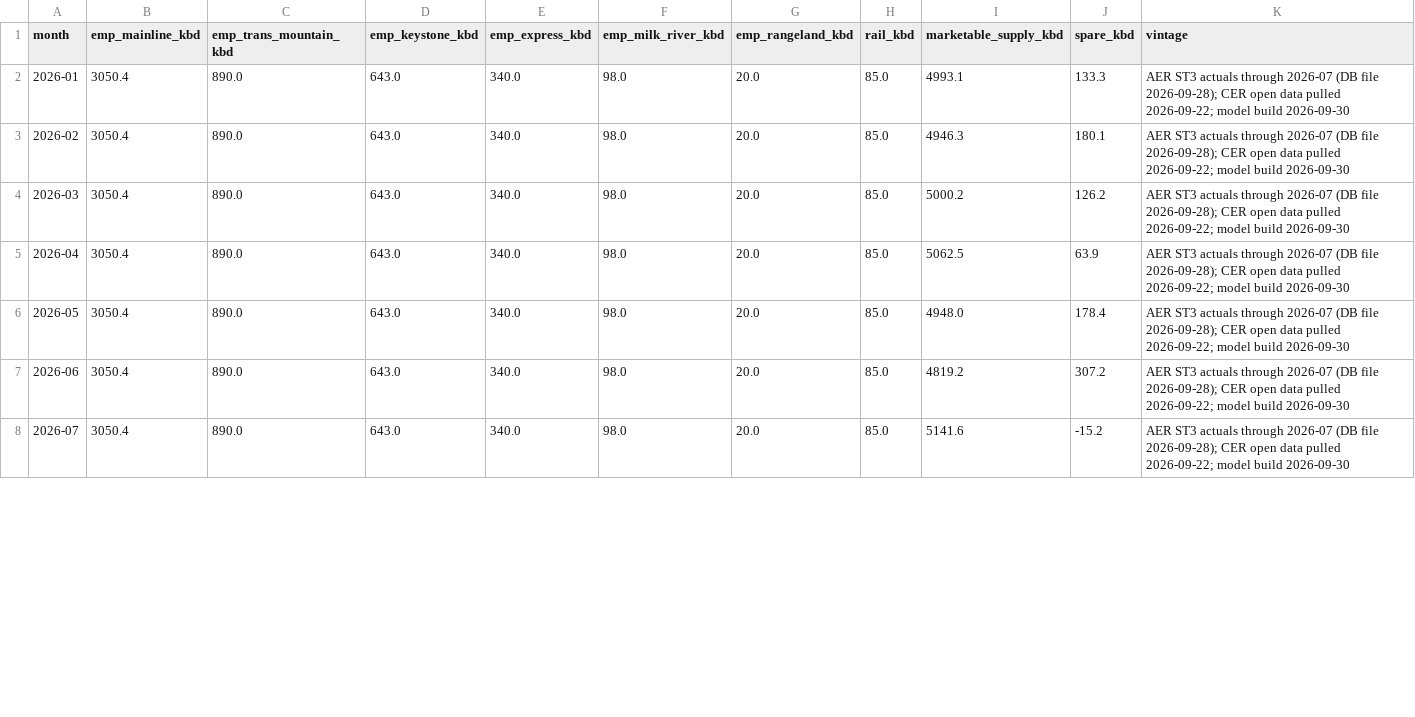
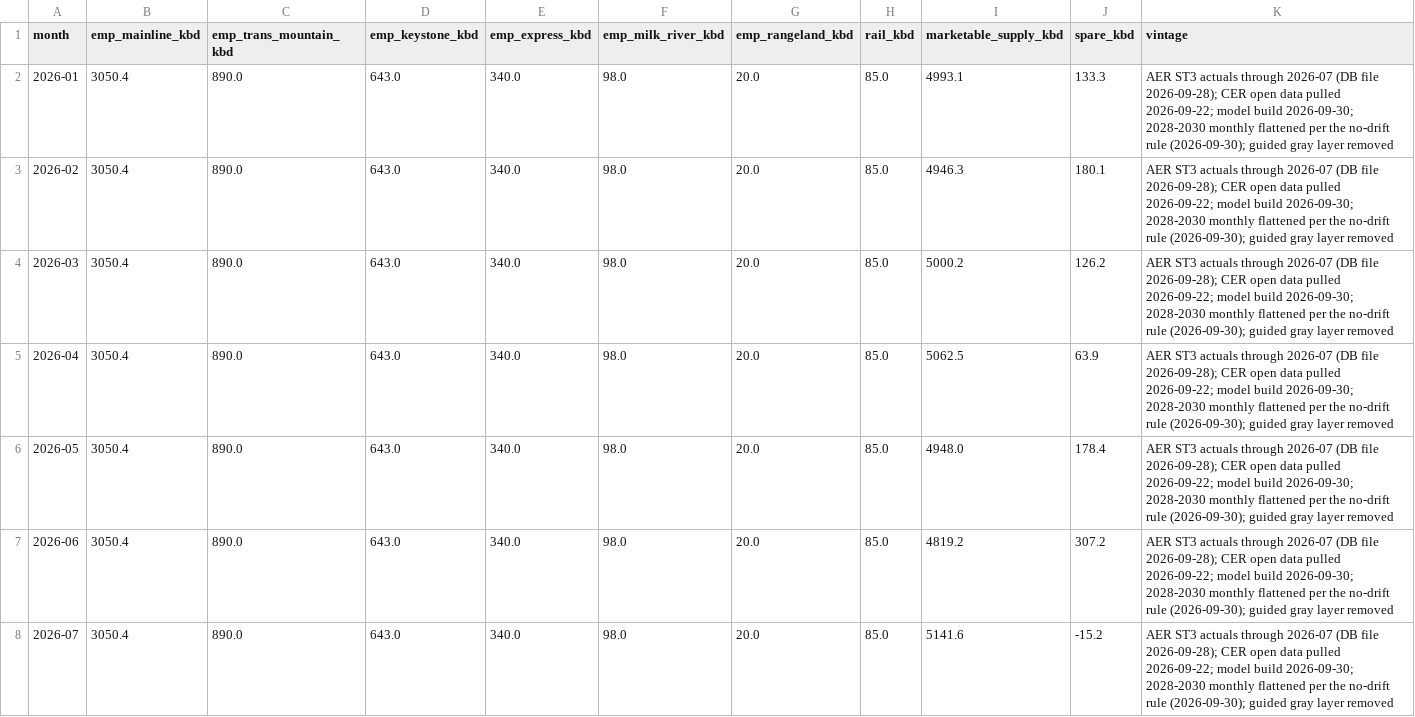
Before and after one commit to heavyreading/heavyreading.ca, a CSV file: data/charts/egress-monthly-supply-capacity.csv, drawn as a sheet; only a part is shown; the diff covers the shown part only.

Commit message:
Blitz: nav transplant + refreshed egress/balance/now data
Blaine-authorized surgical push straight to production (Sep 30 blitz).
- Nav transplant (binary-exact): index, egress, balance, supply, scorecard
- Fresh data: api/egress.json, api/balance.json, api/now.json,
  egress-monthly-supply-capacity.csv, wcsb_balance_monthly.csv
- Excluded by design: projects/cnq_primrose.html, api/projects.json
  (production ahead on project intel)

```diff
--- a/data/charts/egress-monthly-supply-capacity.csv
+++ b/data/charts/egress-monthly-supply-capacity.csv
@@ -1,8 +1,8 @@
 month,emp_mainline_kbd,emp_trans_mountain_kbd,emp_keystone_kbd,emp_express_kbd,emp_milk_river_kbd,emp_rangeland_kbd,rail_kbd,marketable_supply_kbd,spare_kbd,vintage
-2026-01,3050.4,890.0,643.0,340.0,98.0,20.0,85.0,4993.1,133.3,AER ST3 actuals through 2026-07 (DB file 2026-09-28); CER open data pulled 2026-09-22; model build 2026-09-30
-2026-02,3050.4,890.0,643.0,340.0,98.0,20.0,85.0,4946.3,180.1,AER ST3 actuals through 2026-07 (DB file 2026-09-28); CER open data pulled 2026-09-22; model build 2026-09-30
-2026-03,3050.4,890.0,643.0,340.0,98.0,20.0,85.0,5000.2,126.2,AER ST3 actuals through 2026-07 (DB file 2026-09-28); CER open data pulled 2026-09-22; model build 2026-09-30
-2026-04,3050.4,890.0,643.0,340.0,98.0,20.0,85.0,5062.5,63.9,AER ST3 actuals through 2026-07 (DB file 2026-09-28); CER open data pulled 2026-09-22; model build 2026-09-30
-2026-05,3050.4,890.0,643.0,340.0,98.0,20.0,85.0,4948.0,178.4,AER ST3 actuals through 2026-07 (DB file 2026-09-28); CER open data pulled 2026-09-22; model build 2026-09-30
-2026-06,3050.4,890.0,643.0,340.0,98.0,20.0,85.0,4819.2,307.2,AER ST3 actuals through 2026-07 (DB file 2026-09-28); CER open data pulled 2026-09-22; model build 2026-09-30
-2026-07,3050.4,890.0,643.0,340.0,98.0,20.0,85.0,5141.6,-15.2,AER ST3 actuals through 2026-07 (DB file 2026-09-28); CER open data pulled 2026-09-22; model build 2026-09-30
+2026-01,3050.4,890.0,643.0,340.0,98.0,20.0,85.0,4993.1,133.3,AER ST3 actuals through 2026-07 (DB file 2026-09-28); CER open data pulled 2026-09-22; model build 2026-09-30; 2028-2030 monthly flattened per the no-drift rule (2026-09-30); guided gray layer removed
+2026-02,3050.4,890.0,643.0,340.0,98.0,20.0,85.0,4946.3,180.1,AER ST3 actuals through 2026-07 (DB file 2026-09-28); CER open data pulled 2026-09-22; model build 2026-09-30; 2028-2030 monthly flattened per the no-drift rule (2026-09-30); guided gray layer removed
+2026-03,3050.4,890.0,643.0,340.0,98.0,20.0,85.0,5000.2,126.2,AER ST3 actuals through 2026-07 (DB file 2026-09-28); CER open data pulled 2026-09-22; model build 2026-09-30; 2028-2030 monthly flattened per the no-drift rule (2026-09-30); guided gray layer removed
+2026-04,3050.4,890.0,643.0,340.0,98.0,20.0,85.0,5062.5,63.9,AER ST3 actuals through 2026-07 (DB file 2026-09-28); CER open data pulled 2026-09-22; model build 2026-09-30; 2028-2030 monthly flattened per the no-drift rule (2026-09-30); guided gray layer removed
+2026-05,3050.4,890.0,643.0,340.0,98.0,20.0,85.0,4948.0,178.4,AER ST3 actuals through 2026-07 (DB file 2026-09-28); CER open data pulled 2026-09-22; model build 2026-09-30; 2028-2030 monthly flattened per the no-drift rule (2026-09-30); guided gray layer removed
+2026-06,3050.4,890.0,643.0,340.0,98.0,20.0,85.0,4819.2,307.2,AER ST3 actuals through 2026-07 (DB file 2026-09-28); CER open data pulled 2026-09-22; model build 2026-09-30; 2028-2030 monthly flattened per the no-drift rule (2026-09-30); guided gray layer removed
+2026-07,3050.4,890.0,643.0,340.0,98.0,20.0,85.0,5141.6,-15.2,AER ST3 actuals through 2026-07 (DB file 2026-09-28); CER open data pulled 2026-09-22; model build 2026-09-30; 2028-2030 monthly flattened per the no-drift rule (2026-09-30); guided gray layer removed
```
Also changed, not shown: 53 edited cells elsewhere in this file, data/wcsb_balance_monthly.csv, 8 other files.
